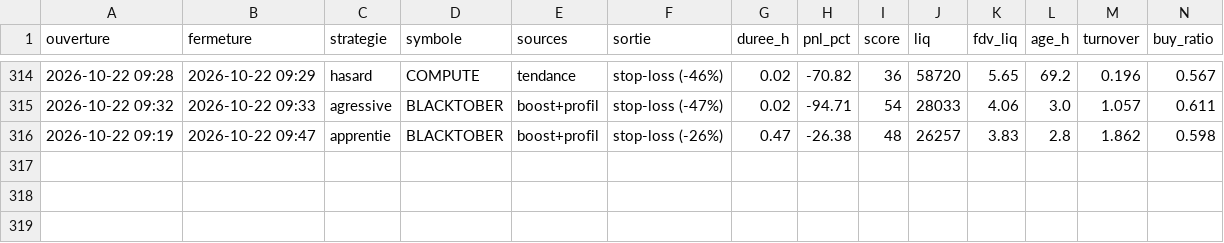
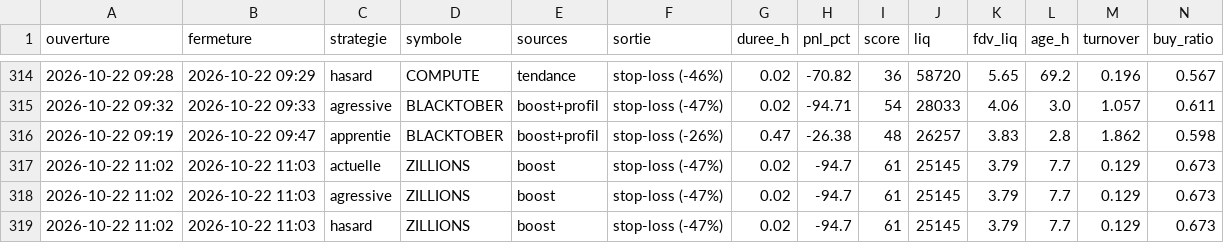
Before and after one commit to oshua888/memebot-, a CSV file: trades.csv, drawn as a sheet; only a part is shown, gaps mark what is left out; rows hold the shown columns only; the diff names each change by its address in the sheet, - before the commit and + after, or states it on an @@ line.

```diff
--- a/trades.csv
+++ b/trades.csv
+row 317: 2026-10-22 11:02 | 2026-10-22 11:03 | actuelle | ZILLIONS | boost | stop-loss (-47%) | 0.02 | -94.7 | 61 | 25145 | 3.79 | 7.7 | 0.129 | 0.673
+row 318: 2026-10-22 11:02 | 2026-10-22 11:03 | agressive | ZILLIONS | boost | stop-loss (-47%) | 0.02 | -94.7 | 61 | 25145 | 3.79 | 7.7 | 0.129 | 0.673
+row 319: 2026-10-22 11:02 | 2026-10-22 11:03 | hasard | ZILLIONS | boost | stop-loss (-47%) | 0.02 | -94.7 | 61 | 25145 | 3.79 | 7.7 | 0.129 | 0.673
```
Also changed, not shown: journal.csv, 4 other files.
